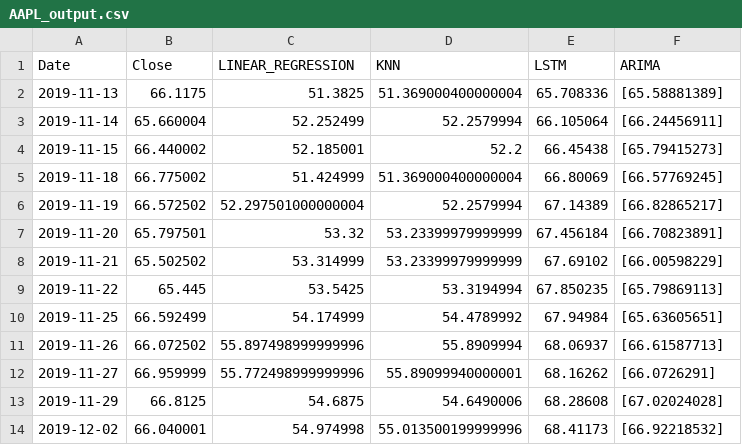
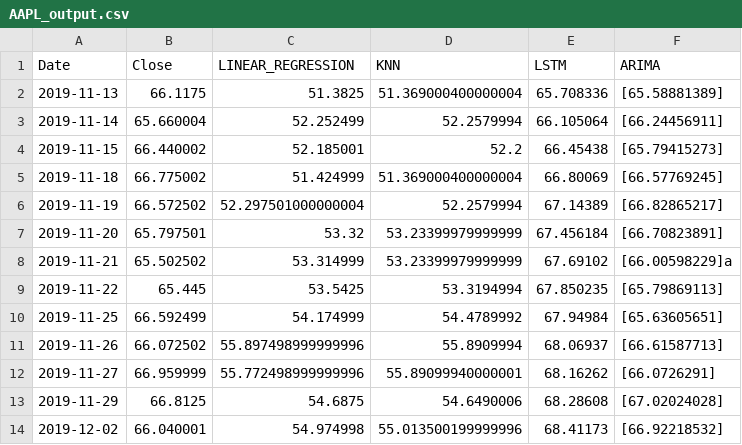
Before and after one commit to Ankita-P/StockPricePrediction, a CSV file: data/AAPL_output.csv, drawn as a sheet; only a part is shown.

```diff
--- a/data/AAPL_output.csv
+++ b/data/AAPL_output.csv
@@ -7,3 +7,3 @@ Date,Close,LINEAR_REGRESSION,KNN,LSTM,ARIMA
 2019-11-20,65.797501,53.32,53.23399979999999,67.456184,[66.70823891]
-2019-11-21,65.502502,53.314999,53.23399979999999,67.69102,[66.00598229]
+2019-11-21,65.502502,53.314999,53.23399979999999,67.69102,[66.00598229]a
 2019-11-22,65.445,53.5425,53.3194994,67.850235,[65.79869113]
```
Also changed, not shown: data/MMYT_output.csv, data/MSFT_output.csv, 30 other files.
